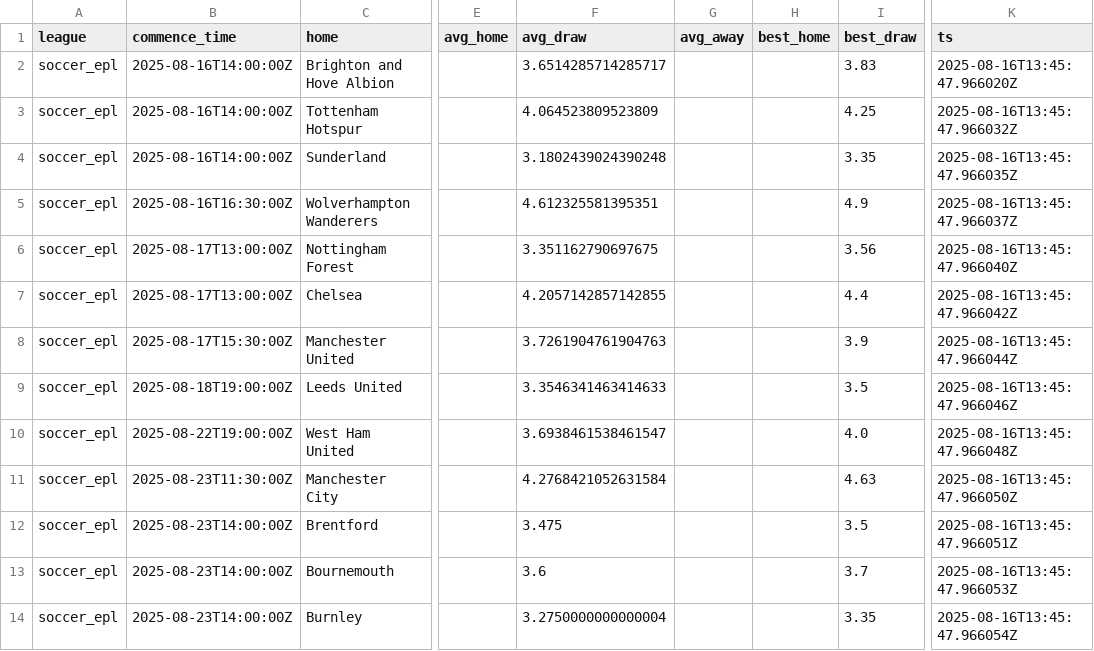
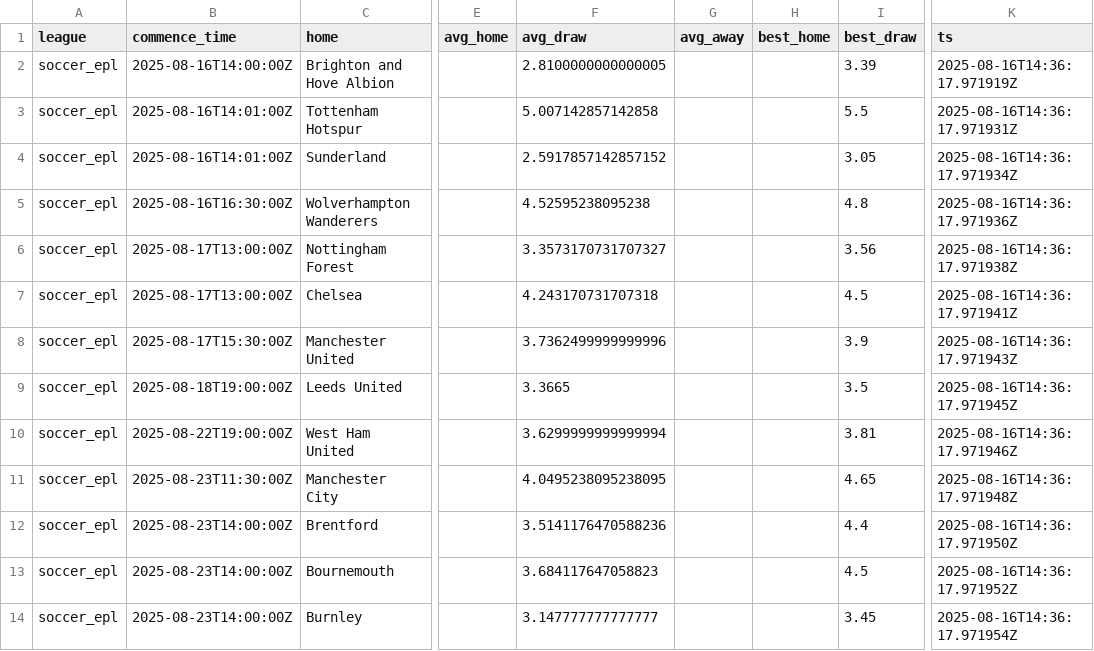
Before and after one commit to victormso-create/ev-football-agents, a CSV file: data/agg_h2h.csv, drawn as a sheet; only a part is shown, gaps mark what is left out; the diff names each change by its address in the sheet, - before the commit and + after, or states it on an @@ line.

```diff
--- a/data/agg_h2h.csv
+++ b/data/agg_h2h.csv
-F2 (avg_draw): 3.6514285714285717
+F2 (avg_draw): 2.8100000000000005
-I2 (best_draw): 3.83
+I2 (best_draw): 3.39
-K2 (ts): 2025-08-16T13:45:47.966020Z
+K2 (ts): 2025-08-16T14:36:17.971919Z
-B3:B4 (commence_time): 2025-08-16T14:00:00Z
+B3:B4 (commence_time): 2025-08-16T14:01:00Z
-F3 (avg_draw): 4.064523809523809
+F3 (avg_draw): 5.007142857142858
-I3 (best_draw): 4.25
+I3 (best_draw): 5.5
-K3 (ts): 2025-08-16T13:45:47.966032Z
+K3 (ts): 2025-08-16T14:36:17.971931Z
-F4 (avg_draw): 3.1802439024390248
+F4 (avg_draw): 2.5917857142857152
-I4 (best_draw): 3.35
+I4 (best_draw): 3.05
-K4 (ts): 2025-08-16T13:45:47.966035Z
+K4 (ts): 2025-08-16T14:36:17.971934Z
-F5 (avg_draw): 4.612325581395351
+F5 (avg_draw): 4.52595238095238
-I5 (best_draw): 4.9
+I5 (best_draw): 4.8
-K5 (ts): 2025-08-16T13:45:47.966037Z
+K5 (ts): 2025-08-16T14:36:17.971936Z
-F6 (avg_draw): 3.351162790697675
+F6 (avg_draw): 3.3573170731707327
-K6 (ts): 2025-08-16T13:45:47.966040Z
+K6 (ts): 2025-08-16T14:36:17.971938Z
-F7 (avg_draw): 4.2057142857142855
+F7 (avg_draw): 4.243170731707318
-I7 (best_draw): 4.4
+I7 (best_draw): 4.5
-K7 (ts): 2025-08-16T13:45:47.966042Z
+K7 (ts): 2025-08-16T14:36:17.971941Z
-F8 (avg_draw): 3.7261904761904763
+F8 (avg_draw): 3.7362499999999996
-K8 (ts): 2025-08-16T13:45:47.966044Z
+K8 (ts): 2025-08-16T14:36:17.971943Z
-F9 (avg_draw): 3.3546341463414633
+F9 (avg_draw): 3.3665
-K9 (ts): 2025-08-16T13:45:47.966046Z
+K9 (ts): 2025-08-16T14:36:17.971945Z
-F10 (avg_draw): 3.6938461538461547
+F10 (avg_draw): 3.6299999999999994
-I10 (best_draw): 4.0
+I10 (best_draw): 3.81
-K10 (ts): 2025-08-16T13:45:47.966048Z
+K10 (ts): 2025-08-16T14:36:17.971946Z
-F11 (avg_draw): 4.2768421052631584
+F11 (avg_draw): 4.0495238095238095
-I11 (best_draw): 4.63
+I11 (best_draw): 4.65
-K11 (ts): 2025-08-16T13:45:47.966050Z
+K11 (ts): 2025-08-16T14:36:17.971948Z
-F12 (avg_draw): 3.475
+F12 (avg_draw): 3.5141176470588236
-I12 (best_draw): 3.5
+I12 (best_draw): 4.4
-K12 (ts): 2025-08-16T13:45:47.966051Z
+K12 (ts): 2025-08-16T14:36:17.971950Z
-F13 (avg_draw): 3.6
+F13 (avg_draw): 3.684117647058823
-I13 (best_draw): 3.7
+I13 (best_draw): 4.5
-K13 (ts): 2025-08-16T13:45:47.966053Z
+K13 (ts): 2025-08-16T14:36:17.971952Z
-F14 (avg_draw): 3.2750000000000004
+F14 (avg_draw): 3.147777777777777
-I14 (best_draw): 3.35
+I14 (best_draw): 3.45
-K14 (ts): 2025-08-16T13:45:47.966054Z
+K14 (ts): 2025-08-16T14:36:17.971954Z
```
Also changed, not shown: data/export_for_excel.csv, data/matches.csv, 2 other files.
